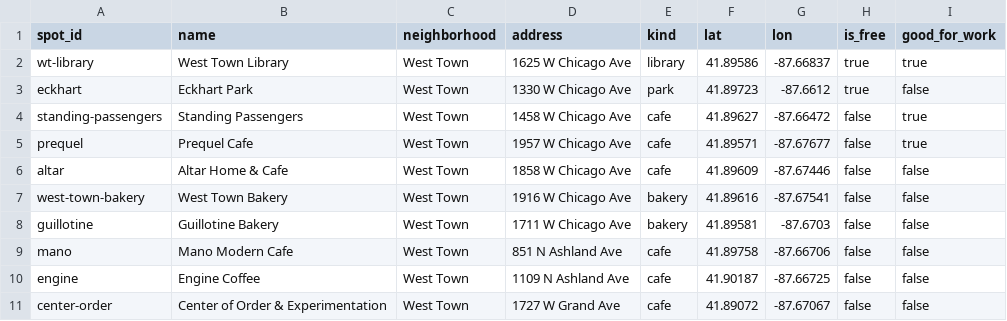
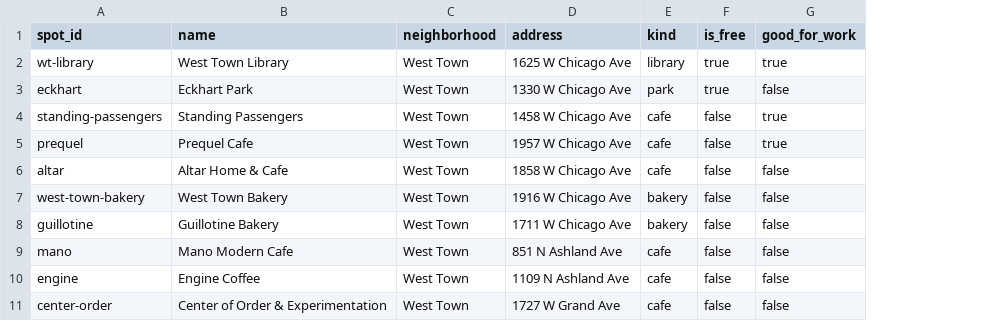
Before and after one commit to npsubaric/city-reps, a CSV file: city_reps_dbt/seeds/spots.csv, drawn as a sheet; only a part is shown; the diff names each change by its address in the sheet, - before the commit and + after, or states it on an @@ line.

```diff
--- a/city_reps_dbt/seeds/spots.csv
+++ b/city_reps_dbt/seeds/spots.csv
-column F (lat), rows 2-11: 41.89586 | 41.89723 | 41.89627 | 41.89571 | 41.89609 | 41.89616 | 41.89581 | 41.89758 | 41.90187 | 41.89072
-column G (lon), rows 2-11: -87.66837 | -87.6612 | -87.66472 | -87.67677 | -87.67446 | -87.67541 | -87.6703 | -87.66706 | -87.66725 | -87.67067
```
Also changed, not shown: 2 other files.
